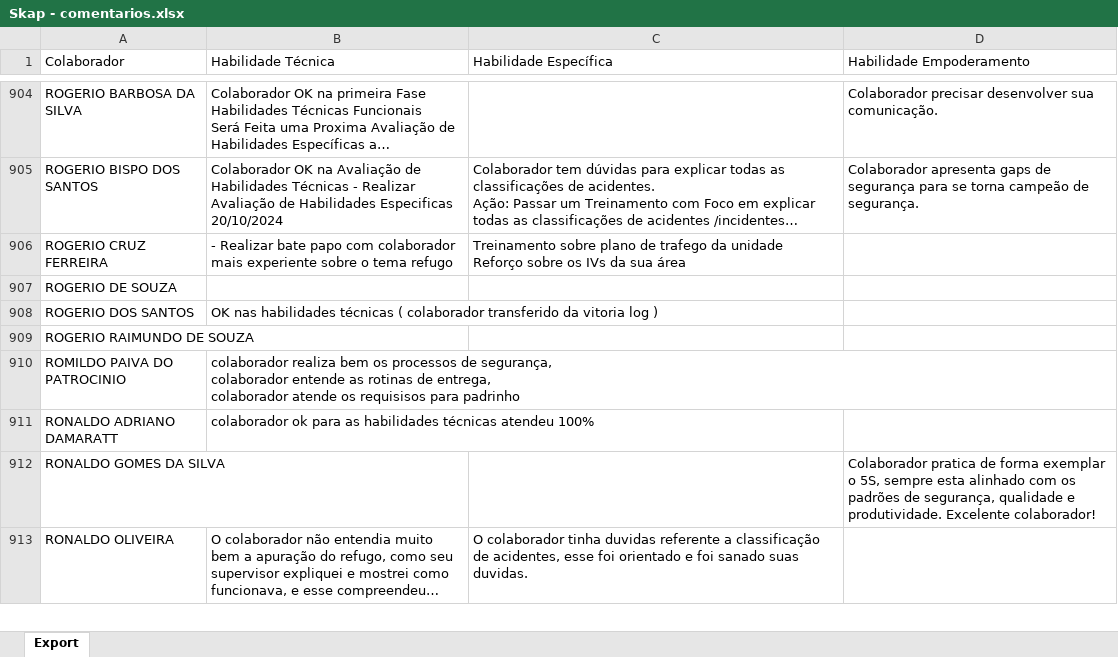
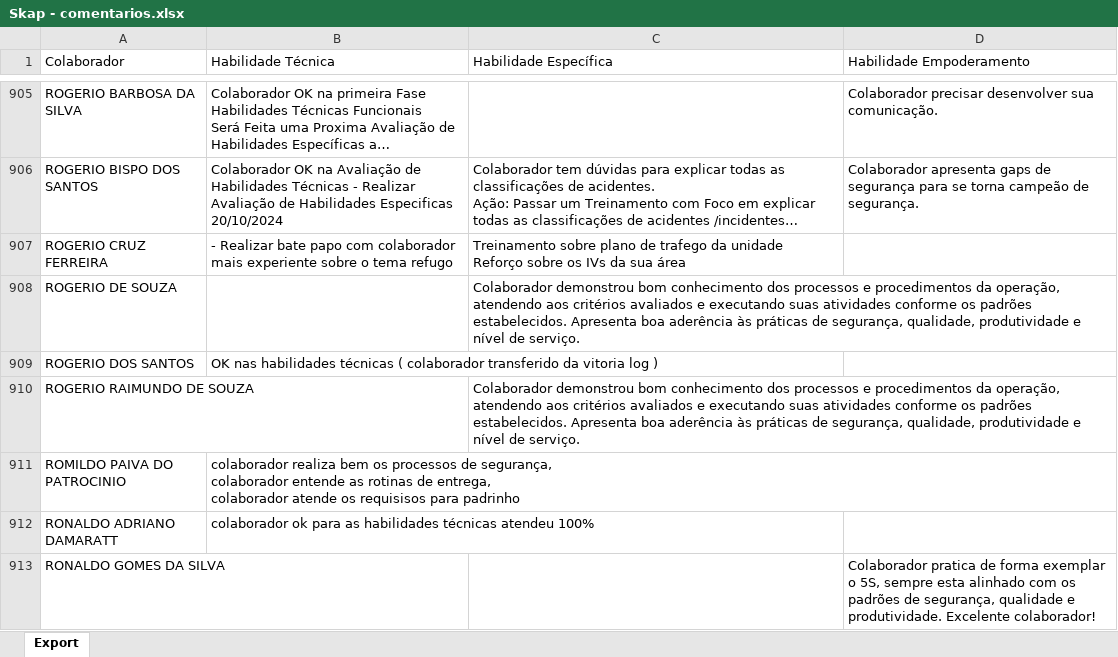
Before and after one commit to Bruna-gzr/dashboard-skap, an Excel workbook: data/Skap - comentarios.xlsx, sheet Export, drawn as a sheet; only a part is shown, gaps mark what is left out; the shorter side is filled out with more unchanged rows; long unchanged cells end in …; values as stored, in another font and other column widths than the file's, no borders; addresses are those after the commit; the diff covers the shown part only; the diff names each change by its address in the sheet, - before the commit and + after, or states it on an @@ line.

```diff
--- a/data/Skap - comentarios.xlsx (sheet Export)
+++ b/data/Skap - comentarios.xlsx (sheet Export)
-C908 (Habilidade Específica): (empty)
+C908 (Habilidade Específica): Colaborador demonstrou bom conhecimento dos processos e procedimentos da operação, atendendo aos critérios avaliados e executando suas atividades conforme os padrões estabelecidos. Apresenta boa aderência às práticas de segurança, qualidade, produtividade e nível de serviço.
-C910 (Habilidade Específica): (empty)
+C910 (Habilidade Específica): Colaborador demonstrou bom conhecimento dos processos e procedimentos da operação, atendendo aos critérios avaliados e executando suas atividades conforme os padrões estabelecidos. Apresenta boa aderência às práticas de segurança, qualidade, produtividade e nível de serviço.
```
Also changed, not shown: 9 added rows, 5 removed rows and 34 edited cells elsewhere in this sheet, data/Acomp novos.xlsx, data/Base colaboradores ativos.xlsx, 6 other files.
